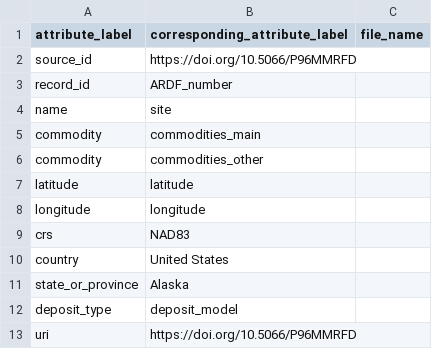
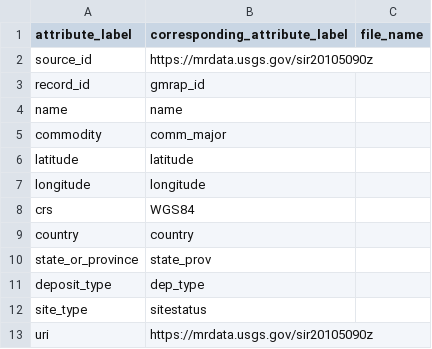
Before and after one commit to DARPA-CRITICALMAAS/umn-ta2-mineral-site-linkage, a CSV file: sample_mapfile.csv, drawn as a sheet.

```diff
--- a/sample_mapfile.csv
+++ b/sample_mapfile.csv
@@ -1,13 +1,13 @@
 attribute_label,corresponding_attribute_label,file_name
-source_id,"https://doi.org/10.5066/P96MMRFD",
-record_id,ARDF_number,
-name,site,
-commodity,commodities_main,
-commodity,commodities_other,
+source_id,"https://mrdata.usgs.gov/sir20105090z",
+record_id,gmrap_id,
+name,name,
+commodity,comm_major,
 latitude,latitude,
 longitude,longitude,
-crs,"NAD83",
-country,"United States",
-state_or_province,"Alaska",
-deposit_type,deposit_model,
-uri,"https://doi.org/10.5066/P96MMRFD",
+crs,"WGS84",
+country,country,
+state_or_province,state_prov,
+deposit_type,dep_type,
+site_type,sitestatus,
+uri,"https://mrdata.usgs.gov/sir20105090z",
```
Also changed, not shown: 21 other files.
